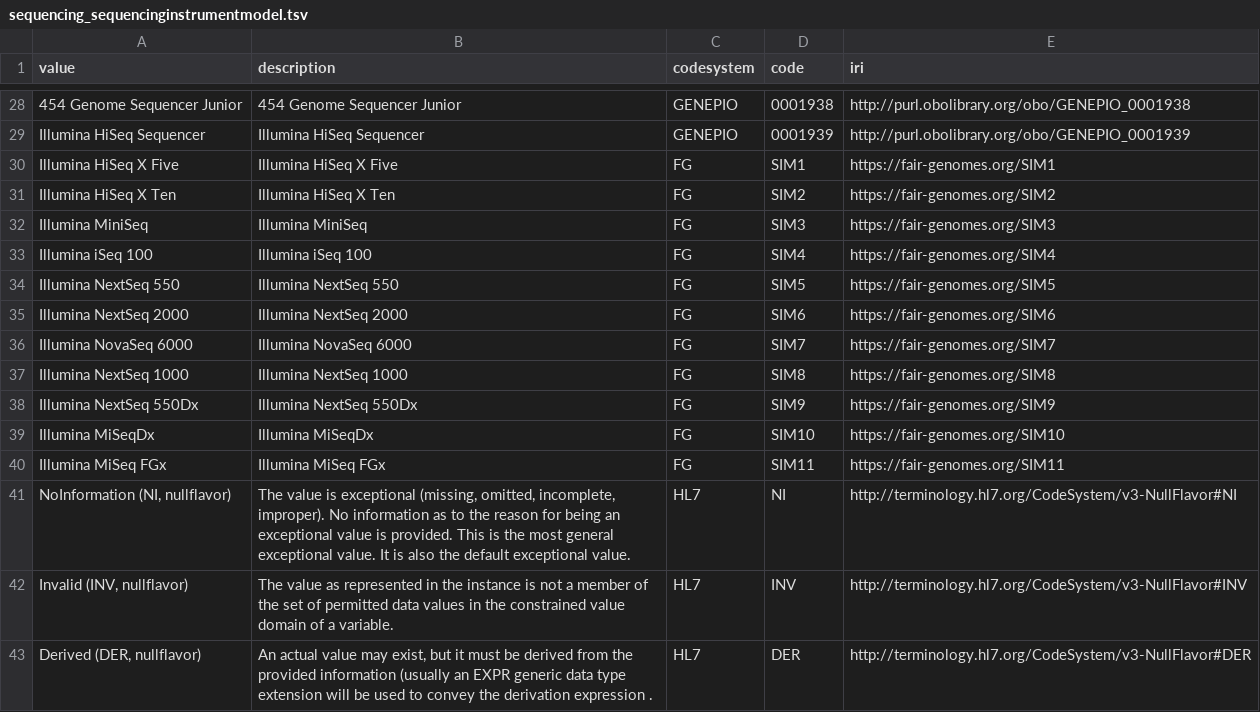
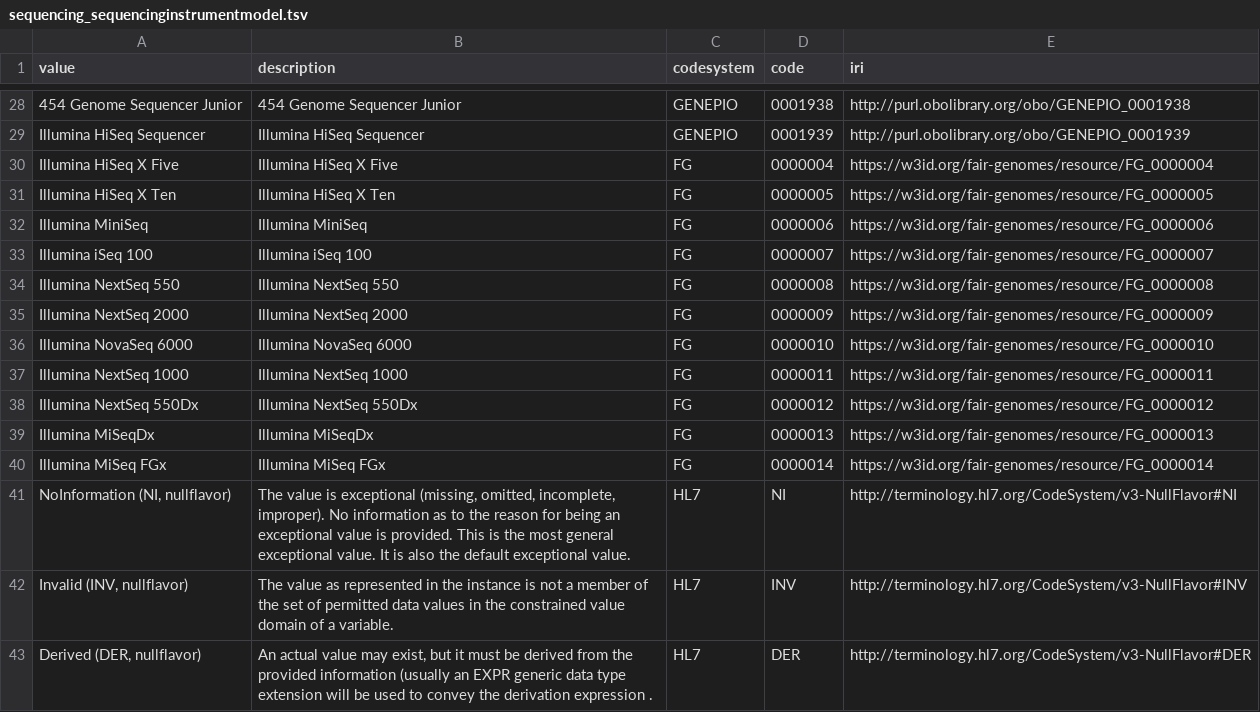
Before and after one commit to fairgenomes/fairgenomes-semantic-model, a TSV file: transformation-output/molgenis-emx/sequencing_sequencinginstrumentmodel.tsv, drawn as a sheet; only a part is shown, gaps mark what is left out; the diff names each change by its address in the sheet, - before the commit and + after, or states it on an @@ line.

```diff
--- a/transformation-output/molgenis-emx/sequencing_sequencinginstrumentmodel.tsv
+++ b/transformation-output/molgenis-emx/sequencing_sequencinginstrumentmodel.tsv
-D30 (code): SIM1
+D30 (code): 0000004
-E30 (iri): https://fair-genomes.org/SIM1
+E30 (iri): https://w3id.org/fair-genomes/resource/FG_0000004
-D31 (code): SIM2
+D31 (code): 0000005
-E31 (iri): https://fair-genomes.org/SIM2
+E31 (iri): https://w3id.org/fair-genomes/resource/FG_0000005
-D32 (code): SIM3
+D32 (code): 0000006
-E32 (iri): https://fair-genomes.org/SIM3
+E32 (iri): https://w3id.org/fair-genomes/resource/FG_0000006
-D33 (code): SIM4
+D33 (code): 0000007
-E33 (iri): https://fair-genomes.org/SIM4
+E33 (iri): https://w3id.org/fair-genomes/resource/FG_0000007
-D34 (code): SIM5
+D34 (code): 0000008
-E34 (iri): https://fair-genomes.org/SIM5
+E34 (iri): https://w3id.org/fair-genomes/resource/FG_0000008
-D35 (code): SIM6
+D35 (code): 0000009
-E35 (iri): https://fair-genomes.org/SIM6
+E35 (iri): https://w3id.org/fair-genomes/resource/FG_0000009
-D36 (code): SIM7
+D36 (code): 0000010
-E36 (iri): https://fair-genomes.org/SIM7
+E36 (iri): https://w3id.org/fair-genomes/resource/FG_0000010
-D37 (code): SIM8
+D37 (code): 0000011
-E37 (iri): https://fair-genomes.org/SIM8
+E37 (iri): https://w3id.org/fair-genomes/resource/FG_0000011
-D38 (code): SIM9
+D38 (code): 0000012
-E38 (iri): https://fair-genomes.org/SIM9
+E38 (iri): https://w3id.org/fair-genomes/resource/FG_0000012
-D39 (code): SIM10
+D39 (code): 0000013
-E39 (iri): https://fair-genomes.org/SIM10
+E39 (iri): https://w3id.org/fair-genomes/resource/FG_0000013
-D40 (code): SIM11
+D40 (code): 0000014
-E40 (iri): https://fair-genomes.org/SIM11
+E40 (iri): https://w3id.org/fair-genomes/resource/FG_0000014
```
Also changed, not shown: transformation-output/molgenis-emx/individualconsent_collectedby.tsv, transformation-output/molgenis-emx/leafletandconsentform_consentformcreator.tsv, 39 other files.
